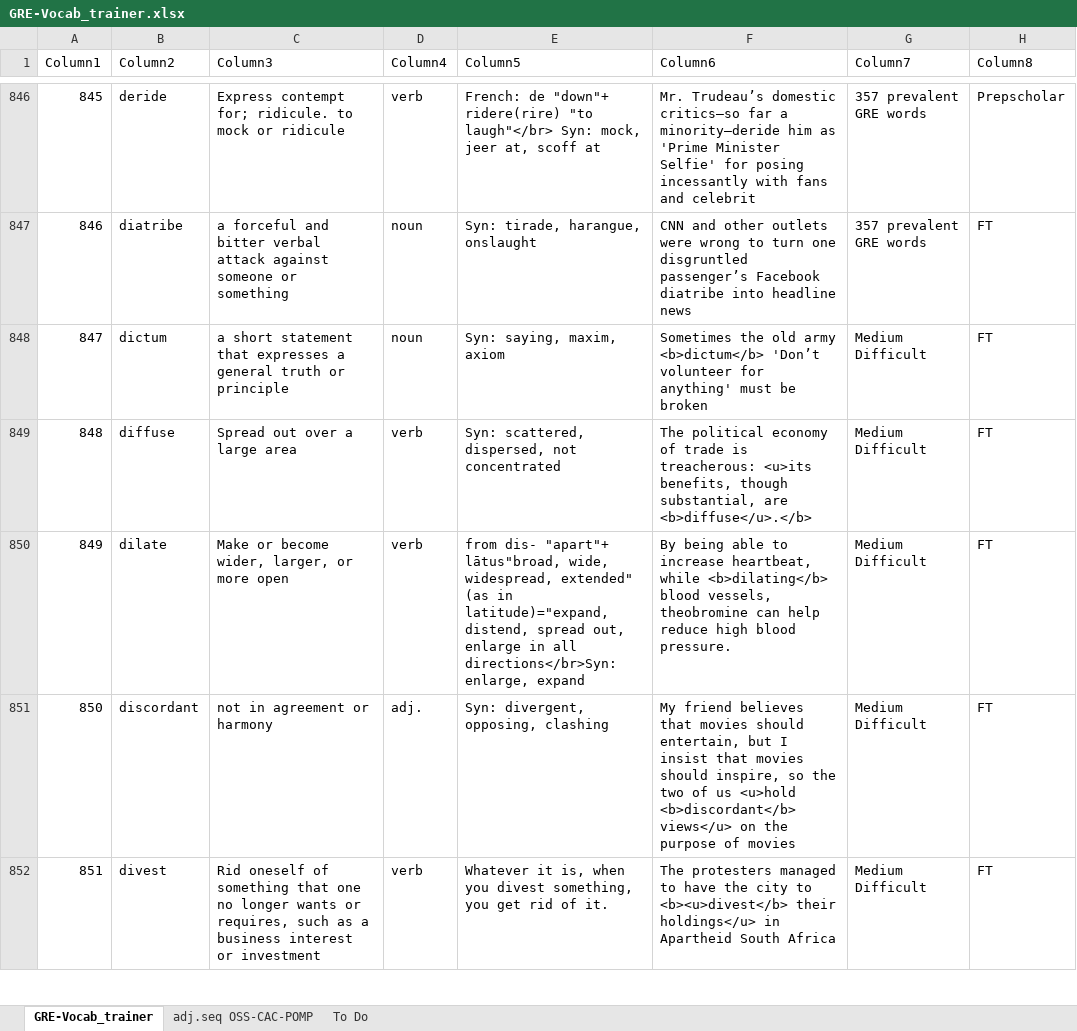
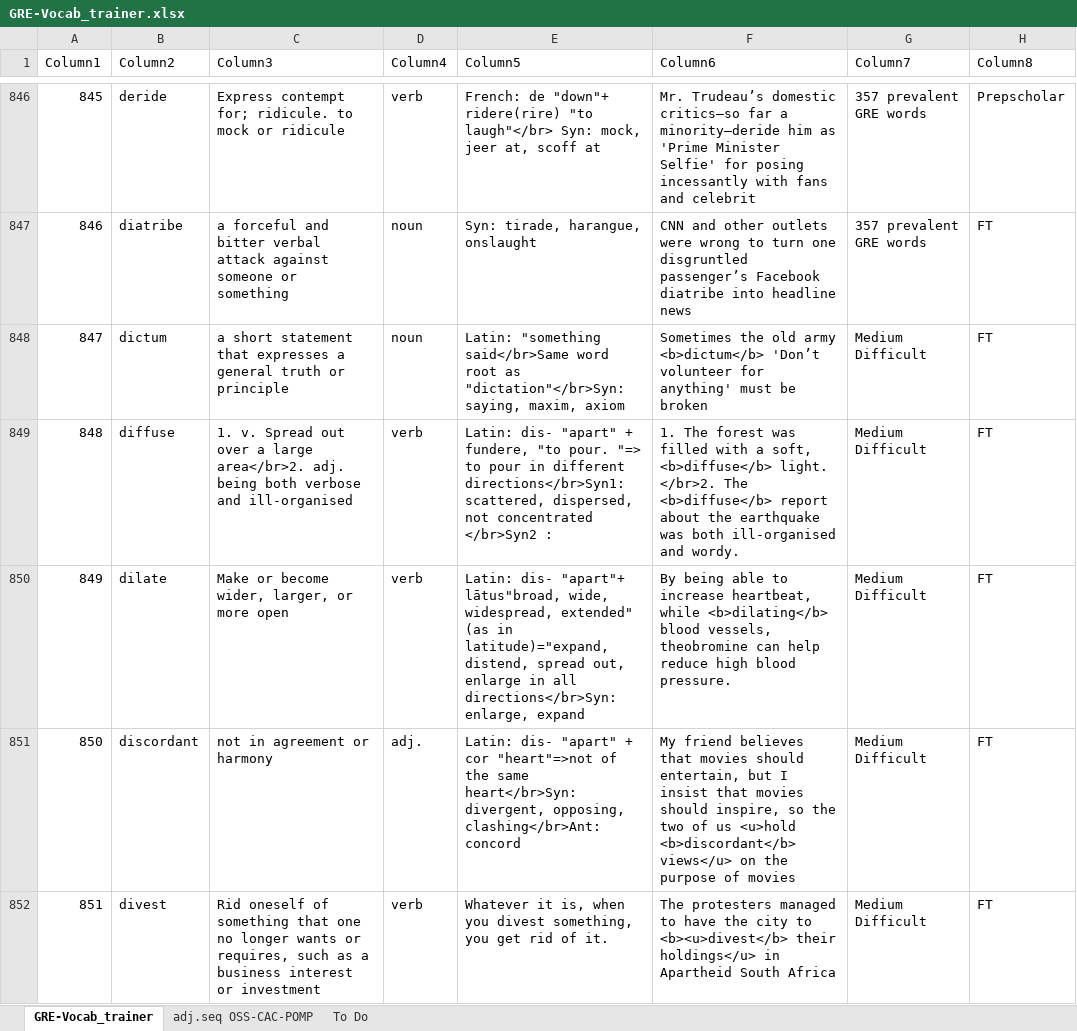
Before and after one commit to AlexBocken/GRE, an Excel workbook: GRE-Vocab_trainer.xlsx, sheet GRE-Vocab_trainer, drawn as a sheet; only a part is shown, gaps mark what is left out; values as stored, in another font and other column widths than the file's, no borders; conditional formats and table styles not drawn; the diff covers the shown part only; the diff names each change by its address in the sheet, - before the commit and + after, or states it on an @@ line.

```diff
--- a/GRE-Vocab_trainer.xlsx (sheet GRE-Vocab_trainer)
+++ b/GRE-Vocab_trainer.xlsx (sheet GRE-Vocab_trainer)
-E848 (Column5): Syn: saying, maxim,…
+E848 (Column5): Latin: "something said</br>Same word root as "dictation"</br>Syn: saying, maxim,…
-C849 (Column3): Spread out over a large area
+C849 (Column3): 1. v. Spread out over a large area</br>2. adj. being both verbose and ill-organised
-E849 (Column5): Syn: scattered, dispersed, not concentrated
+E849 (Column5): Latin: dis- "apart" + fundere, "to pour. "=> to pour in different directions</br>Syn1: scattered, dispersed, not concentrated </br>Syn2 :
-F849 (Column6): The political economy of trade is treacherous: <u>its benefits, though substantial, are <b>diffuse</u>.</b>
+F849 (Column6): 1. The forest was filled with a soft, <b>diffuse</b> light. </br>2. The <b>diffuse</b> report about the earthquake was both ill-organised and wordy.
-E850 (Column5): from dis- "apart"+…
+E850 (Column5): Latin: dis- "apart"+…
-E851 (Column5): Syn: divergent, opposing, clashing
+E851 (Column5): Latin: dis- "apart" + cor "heart"=>not of the same heart</br>Syn: divergent, opposing, clashing</br>Ant: concord
```
Also changed, not shown: 35 added rows, 7 removed rows, 544 edited cells and cell formats elsewhere in this sheet, 3 other files.
